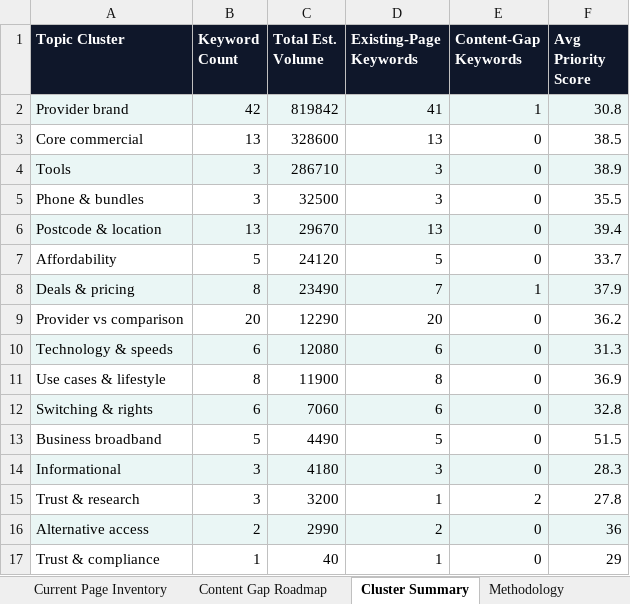
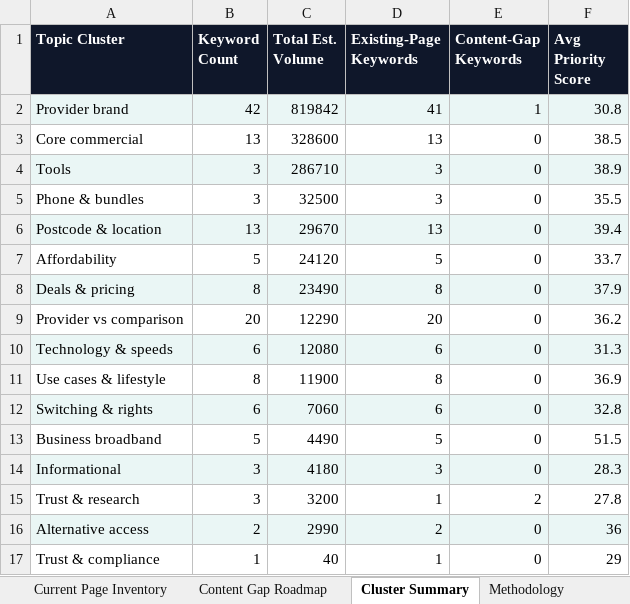
Before and after one commit to sahilsayed-ielts/broadbandpicker, an Excel workbook: docs/broadbandpicker-keyword-mapping.xlsx, sheet Cluster Summary, drawn as a sheet; values as stored, in another font and other column widths than the file's, no borders; table styles not drawn; the diff names each change by its address in the sheet, - before the commit and + after, or states it on an @@ line.

```diff
--- a/docs/broadbandpicker-keyword-mapping.xlsx (sheet Cluster Summary)
+++ b/docs/broadbandpicker-keyword-mapping.xlsx (sheet Cluster Summary)
-D8 (Existing-Page Keywords): 7
+D8 (Existing-Page Keywords): 8
-E8 (Content-Gap Keywords): 1
+E8 (Content-Gap Keywords): 0
```
Also changed, not shown: sheet Current Page Inventory, sheet Content Gap Roadmap, sheet Keyword Mapping, 5 other files.
